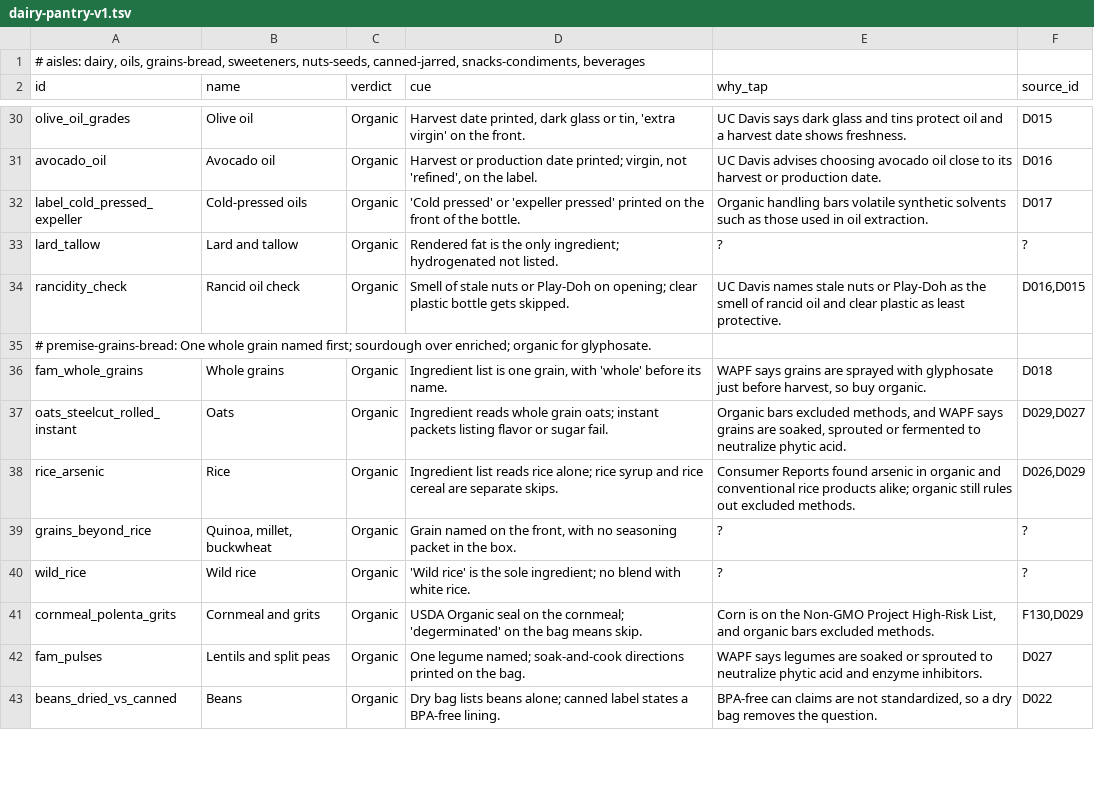
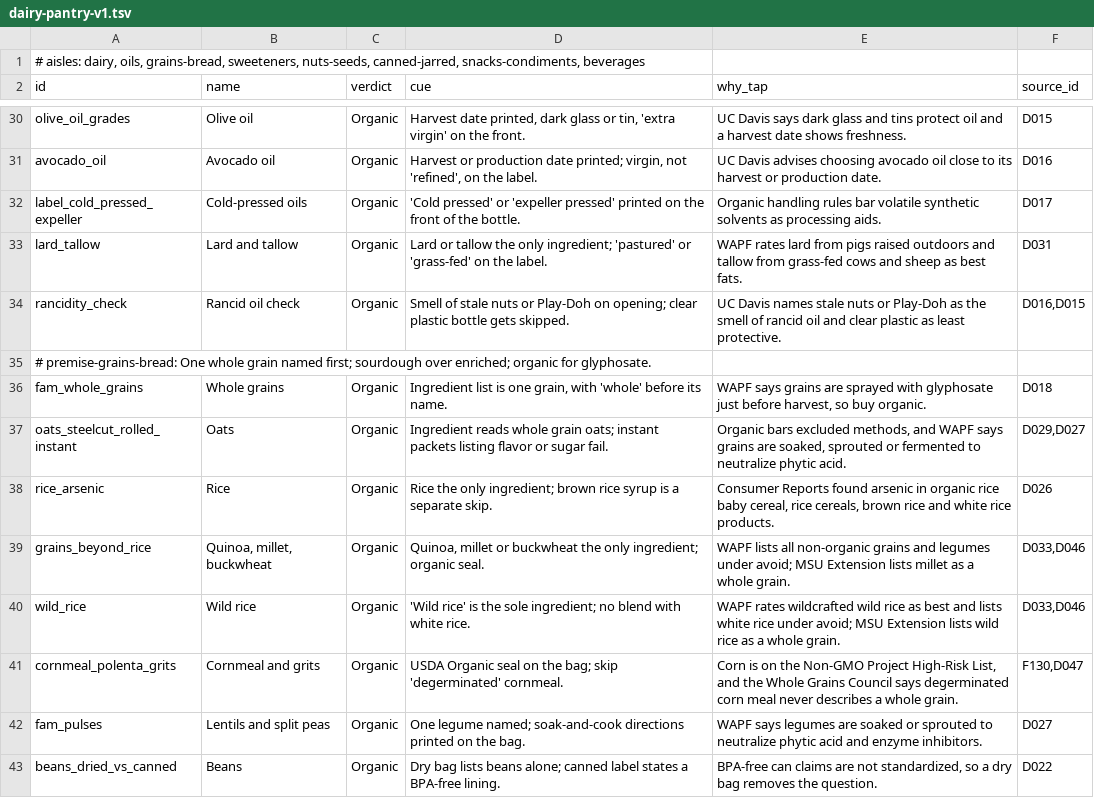
Before and after one commit to imagine-greatly/kristy, a TSV file: docs/research/deepen/pilot/dairy-pantry-v1.tsv, drawn as a sheet; only a part is shown, gaps mark what is left out; the diff covers the shown part only.

```diff
--- a/docs/research/deepen/pilot/dairy-pantry-v1.tsv
+++ b/docs/research/deepen/pilot/dairy-pantry-v1.tsv
@@ -31,4 +31,4 @@ olive_oil_grades	Olive oil	Organic	Harvest date printed, dark glass or tin, 'ext
 avocado_oil	Avocado oil	Organic	Harvest or production date printed; virgin, not 'refined', on the label.	UC Davis advises choosing avocado oil close to its harvest or production date.	D016
-label_cold_pressed_expeller	Cold-pressed oils	Organic	'Cold pressed' or 'expeller pressed' printed on the front of the bottle.	Organic handling bars volatile synthetic solvents such as those used in oil extraction.	D017
-lard_tallow	Lard and tallow	Organic	Rendered fat is the only ingredient; hydrogenated not listed.	?	?
+label_cold_pressed_expeller	Cold-pressed oils	Organic	'Cold pressed' or 'expeller pressed' printed on the front of the bottle.	Organic handling rules bar volatile synthetic solvents as processing aids.	D017
+lard_tallow	Lard and tallow	Organic	Lard or tallow the only ingredient; 'pastured' or 'grass-fed' on the label.	WAPF rates lard from pigs raised outdoors and tallow from grass-fed cows and sheep as best fats.	D031
 rancidity_check	Rancid oil check	Organic	Smell of stale nuts or Play-Doh on opening; clear plastic bottle gets skipped.	UC Davis names stale nuts or Play-Doh as the smell of rancid oil and clear plastic as least protective.	D016,D015
@@ -37,6 +37,6 @@ fam_whole_grains	Whole grains	Organic	Ingredient list is one grain, with 'whole'
 oats_steelcut_rolled_instant	Oats	Organic	Ingredient reads whole grain oats; instant packets listing flavor or sugar fail.	Organic bars excluded methods, and WAPF says grains are soaked, sprouted or fermented to neutralize phytic acid.	D029,D027
-rice_arsenic	Rice	Organic	Ingredient list reads rice alone; rice syrup and rice cereal are separate skips.	Consumer Reports found arsenic in organic and conventional rice products alike; organic still rules out excluded methods.	D026,D029
-grains_beyond_rice	Quinoa, millet, buckwheat	Organic	Grain named on the front, with no seasoning packet in the box.	?	?
-wild_rice	Wild rice	Organic	'Wild rice' is the sole ingredient; no blend with white rice.	?	?
-cornmeal_polenta_grits	Cornmeal and grits	Organic	USDA Organic seal on the cornmeal; 'degerminated' on the bag means skip.	Corn is on the Non-GMO Project High-Risk List, and organic bars excluded methods.	F130,D029
+rice_arsenic	Rice	Organic	Rice the only ingredient; brown rice syrup is a separate skip.	Consumer Reports found arsenic in organic rice baby cereal, rice cereals, brown rice and white rice products.	D026
+grains_beyond_rice	Quinoa, millet, buckwheat	Organic	Quinoa, millet or buckwheat the only ingredient; organic seal.	WAPF lists all non-organic grains and legumes under avoid; MSU Extension lists millet as a whole grain.	D033,D046
+wild_rice	Wild rice	Organic	'Wild rice' is the sole ingredient; no blend with white rice.	WAPF rates wildcrafted wild rice as best and lists white rice under avoid; MSU Extension lists wild rice as a whole grain.	D033,D046
+cornmeal_polenta_grits	Cornmeal and grits	Organic	USDA Organic seal on the bag; skip 'degerminated' cornmeal.	Corn is on the Non-GMO Project High-Risk List, and the Whole Grains Council says degerminated corn meal never describes a whole grain.	F130,D047
 fam_pulses	Lentils and split peas	Organic	One legume named; soak-and-cook directions printed on the bag.	WAPF says legumes are soaked or sprouted to neutralize phytic acid and enzyme inhibitors.	D027
```
Also changed, not shown: 98 edited cells elsewhere in this file, docs/research/deepen/pilot/dairy-pantry-v1-sources.tsv.
